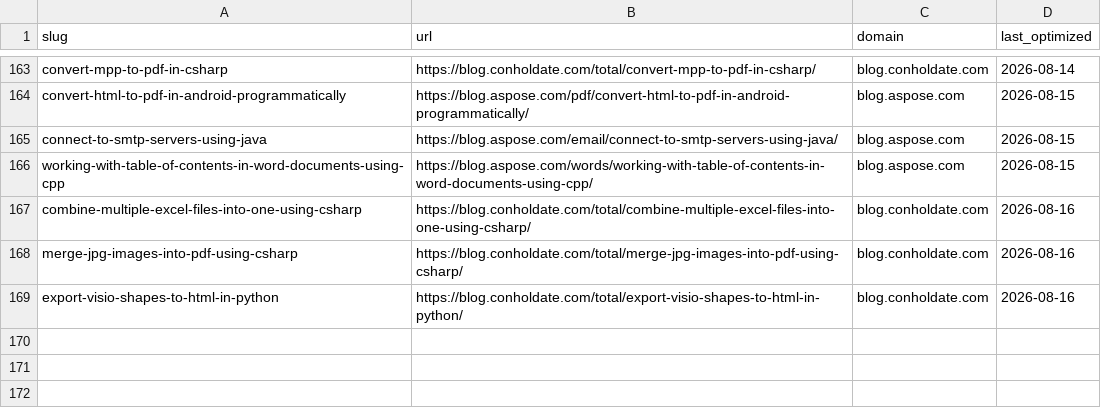
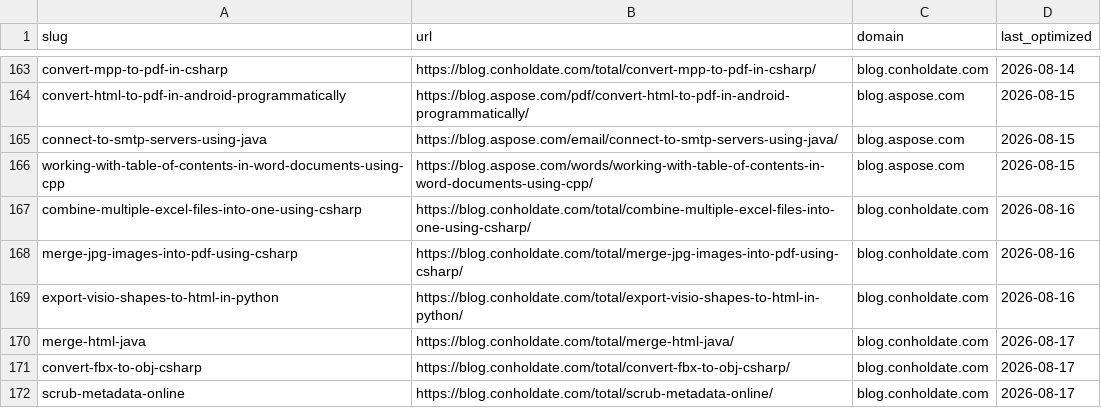
Before and after one commit to conholdate/blog-optimization-agent, a CSV file: logs/all_domains_log.csv, drawn as a sheet; only a part is shown, gaps mark what is left out; the diff names each change by its address in the sheet, - before the commit and + after, or states it on an @@ line.

Commit message:
Update optimization logs (conholdate)

```diff
--- a/logs/all_domains_log.csv
+++ b/logs/all_domains_log.csv
+row 170: merge-html-java | https://blog.conholdate.com/total/merge-html-java/ | blog.conholdate.com | 2026-08-17
+row 171: convert-fbx-to-obj-csharp | https://blog.conholdate.com/total/convert-fbx-to-obj-csharp/ | blog.conholdate.com | 2026-08-17
+row 172: scrub-metadata-online | https://blog.conholdate.com/total/scrub-metadata-online/ | blog.conholdate.com | 2026-08-17
```
Also changed, not shown: logs/conholdate/blog_conholdate_com.csv.
